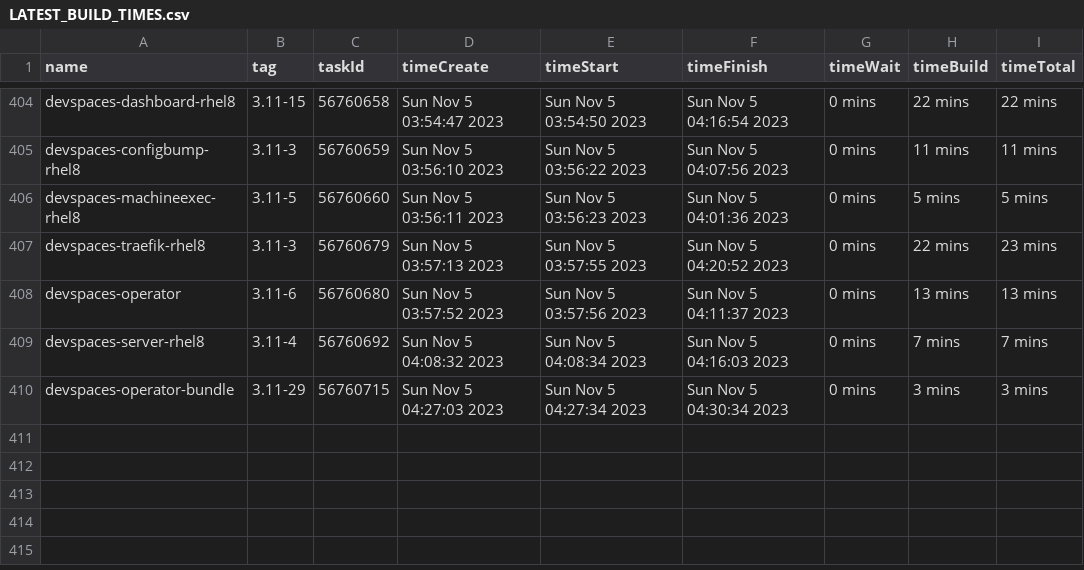
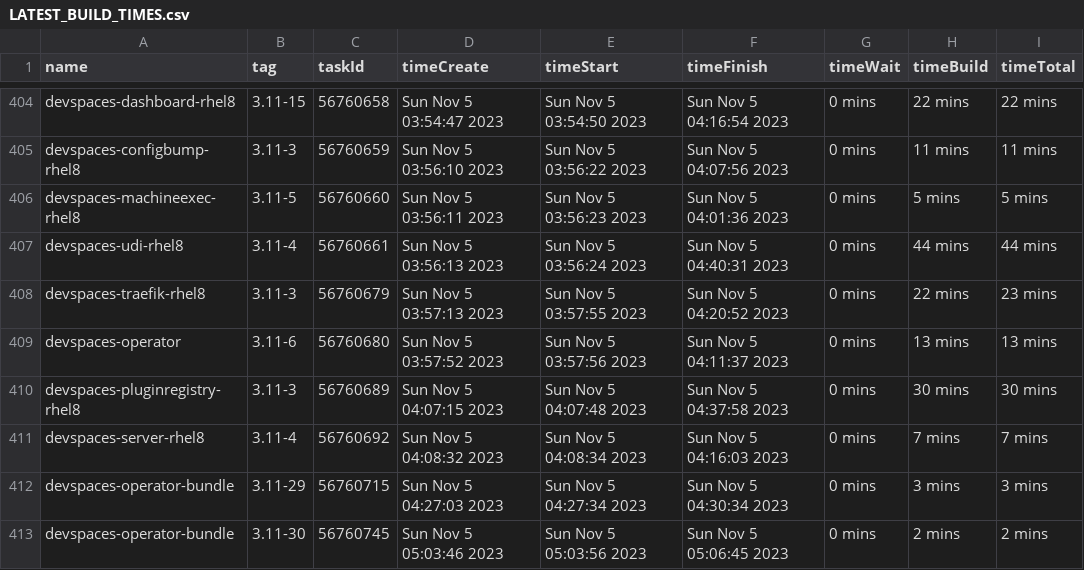
Before and after one commit to redhat-developer/devspaces, a CSV file: dependencies/LATEST_BUILD_TIMES.csv, drawn as a sheet; only a part is shown, gaps mark what is left out.

Commit message:
chore: Update dependencies/LATEST_IMAGES, COMMITS, DIGESTS, INDEXES, BUILD_TIMES
Signed-off-by: devstudio-release <nickboldt+devstudio-release@gmail.com>

```diff
--- a/dependencies/LATEST_BUILD_TIMES.csv
+++ b/dependencies/LATEST_BUILD_TIMES.csv
@@ -406,5 +406,8 @@
 "devspaces-machineexec-rhel8","3.11-5",56760660,"Sun Nov 5 03:56:11 2023","Sun Nov 5 03:56:23 2023","Sun Nov 5 04:01:36 2023","0 mins","5 mins","5 mins"
+"devspaces-udi-rhel8","3.11-4",56760661,"Sun Nov 5 03:56:13 2023","Sun Nov 5 03:56:24 2023","Sun Nov 5 04:40:31 2023","0 mins","44 mins","44 mins"
 "devspaces-traefik-rhel8","3.11-3",56760679,"Sun Nov 5 03:57:13 2023","Sun Nov 5 03:57:55 2023","Sun Nov 5 04:20:52 2023","0 mins","22 mins","23 mins"
 "devspaces-operator","3.11-6",56760680,"Sun Nov 5 03:57:52 2023","Sun Nov 5 03:57:56 2023","Sun Nov 5 04:11:37 2023","0 mins","13 mins","13 mins"
+"devspaces-pluginregistry-rhel8","3.11-3",56760689,"Sun Nov 5 04:07:15 2023","Sun Nov 5 04:07:48 2023","Sun Nov 5 04:37:58 2023","0 mins","30 mins","30 mins"
 "devspaces-server-rhel8","3.11-4",56760692,"Sun Nov 5 04:08:32 2023","Sun Nov 5 04:08:34 2023","Sun Nov 5 04:16:03 2023","0 mins","7 mins","7 mins"
 "devspaces-operator-bundle","3.11-29",56760715,"Sun Nov 5 04:27:03 2023","Sun Nov 5 04:27:34 2023","Sun Nov 5 04:30:34 2023","0 mins","3 mins","3 mins"
+"devspaces-operator-bundle","3.11-30",56760745,"Sun Nov 5 05:03:46 2023","Sun Nov 5 05:03:56 2023","Sun Nov 5 05:06:45 2023","0 mins","2 mins","2 mins"
```
Also changed, not shown: 6 other files.
